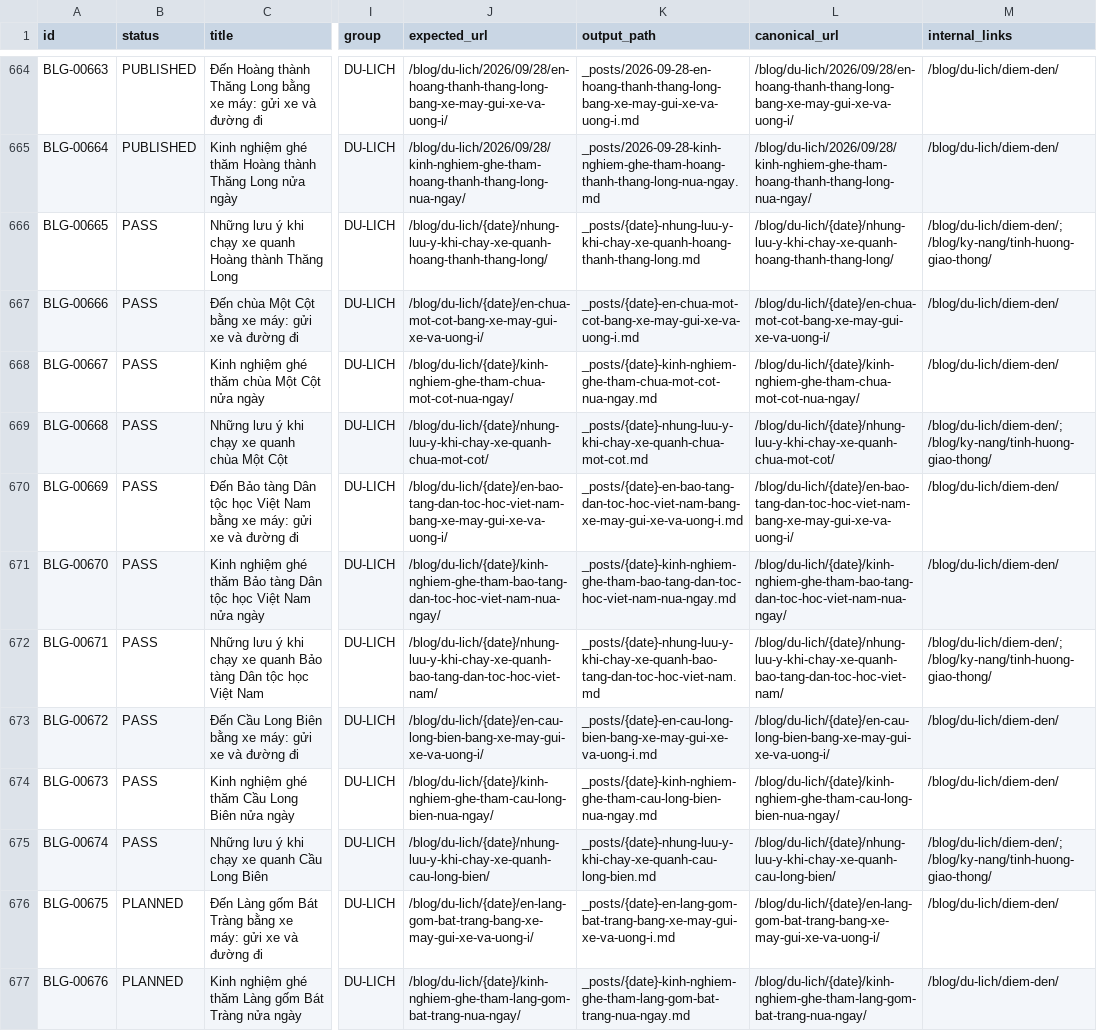
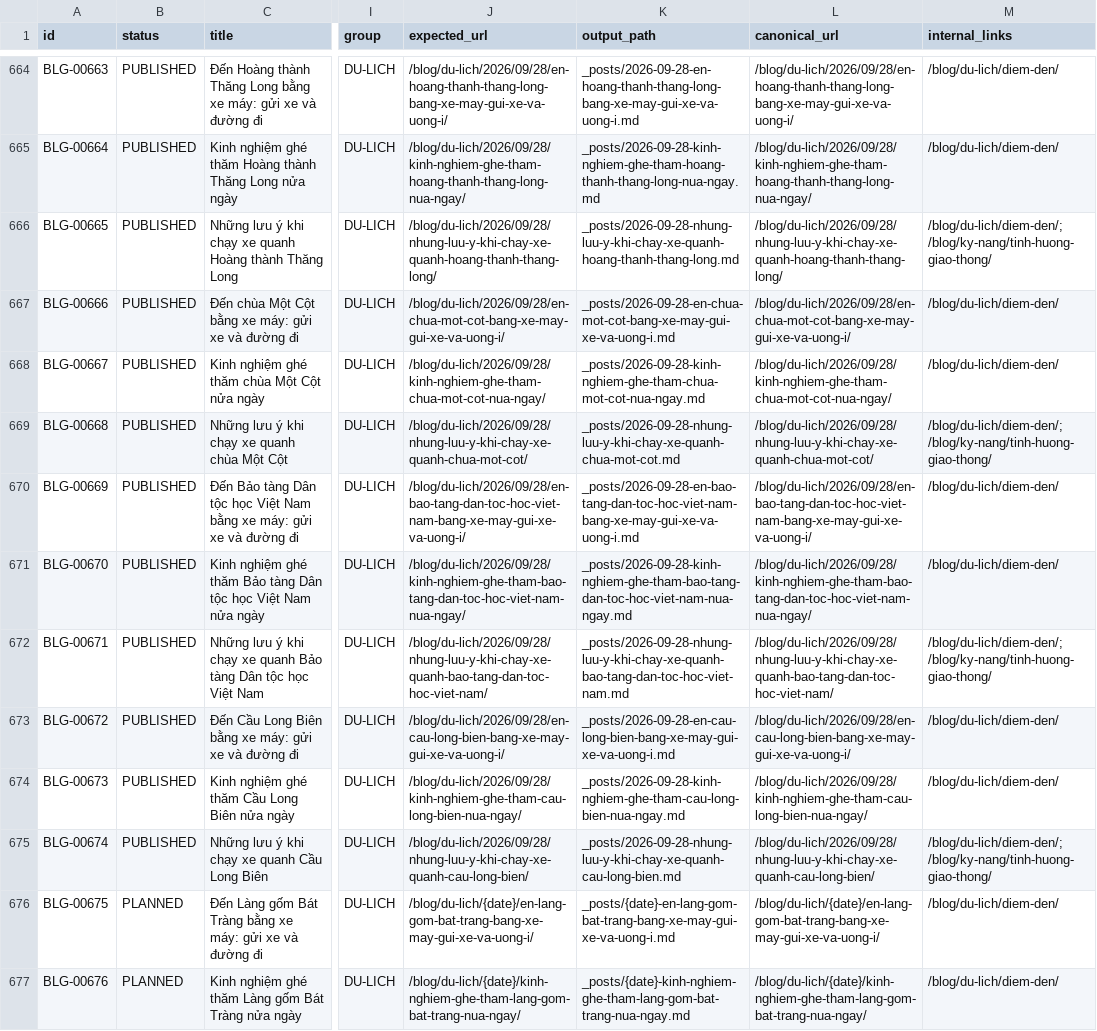
Before and after one commit to thuexemayhanoi/blog, a CSV file: data/content-matrix.csv, drawn as a sheet; only a part is shown, gaps mark what is left out; the diff names each change by its address in the sheet, - before the commit and + after, or states it on an @@ line.

```diff
--- a/data/content-matrix.csv
+++ b/data/content-matrix.csv
-B666:B675 (status): PASS
+B666:B675 (status): PUBLISHED
-J666 (expected_url): /blog/du-lich/{date}/nhung-luu-y-khi-chay-xe-quanh-hoang-thanh-thang-long/
+J666 (expected_url): /blog/du-lich/2026/09/28/nhung-luu-y-khi-chay-xe-quanh-hoang-thanh-thang-long/
-K666 (output_path): _posts/{date}-nhung-luu-y-khi-chay-xe-quanh-hoang-thanh-thang-long.md
+K666 (output_path): _posts/2026-09-28-nhung-luu-y-khi-chay-xe-quanh-hoang-thanh-thang-long.md
-L666 (canonical_url): /blog/du-lich/{date}/nhung-luu-y-khi-chay-xe-quanh-hoang-thanh-thang-long/
+L666 (canonical_url): /blog/du-lich/2026/09/28/nhung-luu-y-khi-chay-xe-quanh-hoang-thanh-thang-long/
-J667 (expected_url): /blog/du-lich/{date}/en-chua-mot-cot-bang-xe-may-gui-xe-va-uong-i/
+J667 (expected_url): /blog/du-lich/2026/09/28/en-chua-mot-cot-bang-xe-may-gui-xe-va-uong-i/
-K667 (output_path): _posts/{date}-en-chua-mot-cot-bang-xe-may-gui-xe-va-uong-i.md
+K667 (output_path): _posts/2026-09-28-en-chua-mot-cot-bang-xe-may-gui-xe-va-uong-i.md
-L667 (canonical_url): /blog/du-lich/{date}/en-chua-mot-cot-bang-xe-may-gui-xe-va-uong-i/
+L667 (canonical_url): /blog/du-lich/2026/09/28/en-chua-mot-cot-bang-xe-may-gui-xe-va-uong-i/
-J668 (expected_url): /blog/du-lich/{date}/kinh-nghiem-ghe-tham-chua-mot-cot-nua-ngay/
+J668 (expected_url): /blog/du-lich/2026/09/28/kinh-nghiem-ghe-tham-chua-mot-cot-nua-ngay/
-K668 (output_path): _posts/{date}-kinh-nghiem-ghe-tham-chua-mot-cot-nua-ngay.md
+K668 (output_path): _posts/2026-09-28-kinh-nghiem-ghe-tham-chua-mot-cot-nua-ngay.md
-L668 (canonical_url): /blog/du-lich/{date}/kinh-nghiem-ghe-tham-chua-mot-cot-nua-ngay/
+L668 (canonical_url): /blog/du-lich/2026/09/28/kinh-nghiem-ghe-tham-chua-mot-cot-nua-ngay/
-J669 (expected_url): /blog/du-lich/{date}/nhung-luu-y-khi-chay-xe-quanh-chua-mot-cot/
+J669 (expected_url): /blog/du-lich/2026/09/28/nhung-luu-y-khi-chay-xe-quanh-chua-mot-cot/
-K669 (output_path): _posts/{date}-nhung-luu-y-khi-chay-xe-quanh-chua-mot-cot.md
+K669 (output_path): _posts/2026-09-28-nhung-luu-y-khi-chay-xe-quanh-chua-mot-cot.md
-L669 (canonical_url): /blog/du-lich/{date}/nhung-luu-y-khi-chay-xe-quanh-chua-mot-cot/
+L669 (canonical_url): /blog/du-lich/2026/09/28/nhung-luu-y-khi-chay-xe-quanh-chua-mot-cot/
-J670 (expected_url): /blog/du-lich/{date}/en-bao-tang-dan-toc-hoc-viet-nam-bang-xe-may-gui-xe-va-uong-i/
+J670 (expected_url): /blog/du-lich/2026/09/28/en-bao-tang-dan-toc-hoc-viet-nam-bang-xe-may-gui-xe-va-uong-i/
-K670 (output_path): _posts/{date}-en-bao-tang-dan-toc-hoc-viet-nam-bang-xe-may-gui-xe-va-uong-i.md
+K670 (output_path): _posts/2026-09-28-en-bao-tang-dan-toc-hoc-viet-nam-bang-xe-may-gui-xe-va-uong-i.md
-L670 (canonical_url): /blog/du-lich/{date}/en-bao-tang-dan-toc-hoc-viet-nam-bang-xe-may-gui-xe-va-uong-i/
+L670 (canonical_url): /blog/du-lich/2026/09/28/en-bao-tang-dan-toc-hoc-viet-nam-bang-xe-may-gui-xe-va-uong-i/
-J671 (expected_url): /blog/du-lich/{date}/kinh-nghiem-ghe-tham-bao-tang-dan-toc-hoc-viet-nam-nua-ngay/
+J671 (expected_url): /blog/du-lich/2026/09/28/kinh-nghiem-ghe-tham-bao-tang-dan-toc-hoc-viet-nam-nua-ngay/
-K671 (output_path): _posts/{date}-kinh-nghiem-ghe-tham-bao-tang-dan-toc-hoc-viet-nam-nua-ngay.md
+K671 (output_path): _posts/2026-09-28-kinh-nghiem-ghe-tham-bao-tang-dan-toc-hoc-viet-nam-nua-ngay.md
-L671 (canonical_url): /blog/du-lich/{date}/kinh-nghiem-ghe-tham-bao-tang-dan-toc-hoc-viet-nam-nua-ngay/
+L671 (canonical_url): /blog/du-lich/2026/09/28/kinh-nghiem-ghe-tham-bao-tang-dan-toc-hoc-viet-nam-nua-ngay/
-J672 (expected_url): /blog/du-lich/{date}/nhung-luu-y-khi-chay-xe-quanh-bao-tang-dan-toc-hoc-viet-nam/
+J672 (expected_url): /blog/du-lich/2026/09/28/nhung-luu-y-khi-chay-xe-quanh-bao-tang-dan-toc-hoc-viet-nam/
-K672 (output_path): _posts/{date}-nhung-luu-y-khi-chay-xe-quanh-bao-tang-dan-toc-hoc-viet-nam.md
+K672 (output_path): _posts/2026-09-28-nhung-luu-y-khi-chay-xe-quanh-bao-tang-dan-toc-hoc-viet-nam.md
-L672 (canonical_url): /blog/du-lich/{date}/nhung-luu-y-khi-chay-xe-quanh-bao-tang-dan-toc-hoc-viet-nam/
+L672 (canonical_url): /blog/du-lich/2026/09/28/nhung-luu-y-khi-chay-xe-quanh-bao-tang-dan-toc-hoc-viet-nam/
-J673 (expected_url): /blog/du-lich/{date}/en-cau-long-bien-bang-xe-may-gui-xe-va-uong-i/
+J673 (expected_url): /blog/du-lich/2026/09/28/en-cau-long-bien-bang-xe-may-gui-xe-va-uong-i/
-K673 (output_path): _posts/{date}-en-cau-long-bien-bang-xe-may-gui-xe-va-uong-i.md
+K673 (output_path): _posts/2026-09-28-en-cau-long-bien-bang-xe-may-gui-xe-va-uong-i.md
-L673 (canonical_url): /blog/du-lich/{date}/en-cau-long-bien-bang-xe-may-gui-xe-va-uong-i/
+L673 (canonical_url): /blog/du-lich/2026/09/28/en-cau-long-bien-bang-xe-may-gui-xe-va-uong-i/
-J674 (expected_url): /blog/du-lich/{date}/kinh-nghiem-ghe-tham-cau-long-bien-nua-ngay/
+J674 (expected_url): /blog/du-lich/2026/09/28/kinh-nghiem-ghe-tham-cau-long-bien-nua-ngay/
-K674 (output_path): _posts/{date}-kinh-nghiem-ghe-tham-cau-long-bien-nua-ngay.md
+K674 (output_path): _posts/2026-09-28-kinh-nghiem-ghe-tham-cau-long-bien-nua-ngay.md
-L674 (canonical_url): /blog/du-lich/{date}/kinh-nghiem-ghe-tham-cau-long-bien-nua-ngay/
+L674 (canonical_url): /blog/du-lich/2026/09/28/kinh-nghiem-ghe-tham-cau-long-bien-nua-ngay/
-J675 (expected_url): /blog/du-lich/{date}/nhung-luu-y-khi-chay-xe-quanh-cau-long-bien/
+J675 (expected_url): /blog/du-lich/2026/09/28/nhung-luu-y-khi-chay-xe-quanh-cau-long-bien/
-K675 (output_path): _posts/{date}-nhung-luu-y-khi-chay-xe-quanh-cau-long-bien.md
+K675 (output_path): _posts/2026-09-28-nhung-luu-y-khi-chay-xe-quanh-cau-long-bien.md
-L675 (canonical_url): /blog/du-lich/{date}/nhung-luu-y-khi-chay-xe-quanh-cau-long-bien/
+L675 (canonical_url): /blog/du-lich/2026/09/28/nhung-luu-y-khi-chay-xe-quanh-cau-long-bien/
```
Also changed, not shown: 32 other files.
